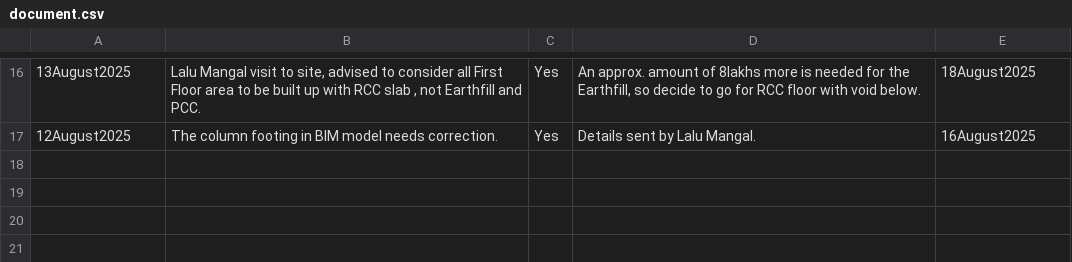
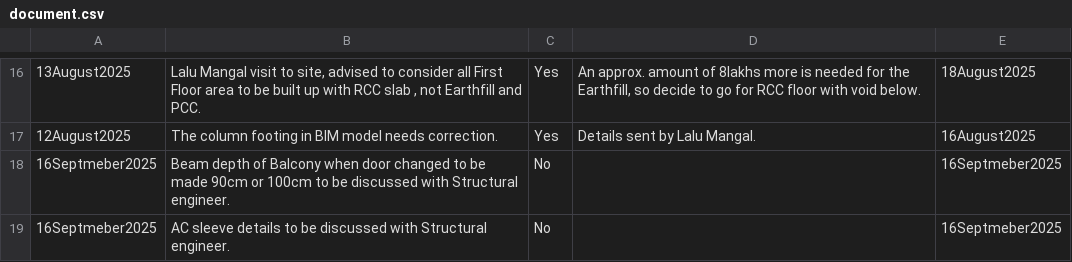
Before and after one commit to Arunarchitect/ManilalIFC, a CSV file: schedules/document.csv, drawn as a sheet; only a part is shown, gaps mark what is left out; the diff names each change by its address in the sheet, - before the commit and + after, or states it on an @@ line.

Commit message:
added new document csv

```diff
--- a/schedules/document.csv
+++ b/schedules/document.csv
+row 18: 16Septmeber2025 | Beam depth of Balcony when door changed to be made 90cm or 100cm to be discussed with Structural engineer. | No |  | 16Septmeber2025
+row 19: 16Septmeber2025 | AC sleeve details to be discussed with Structural engineer. | No |  | 16Septmeber2025
```
